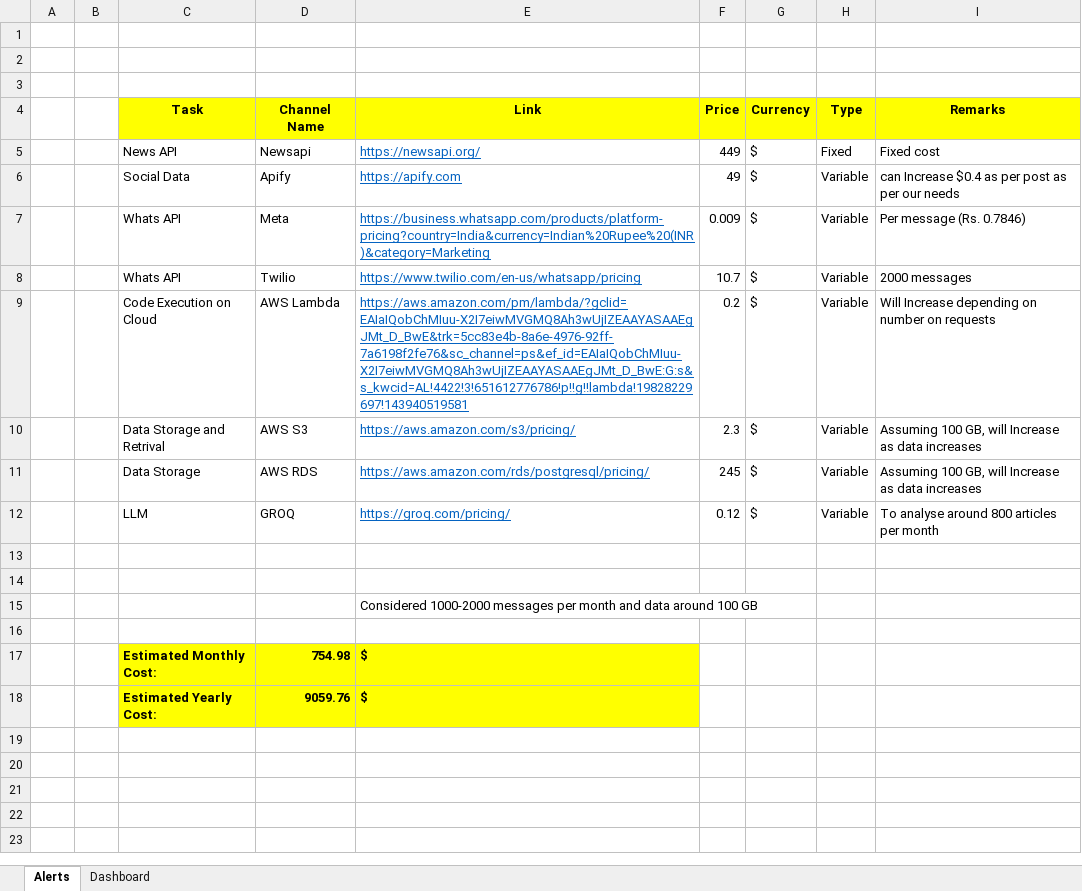
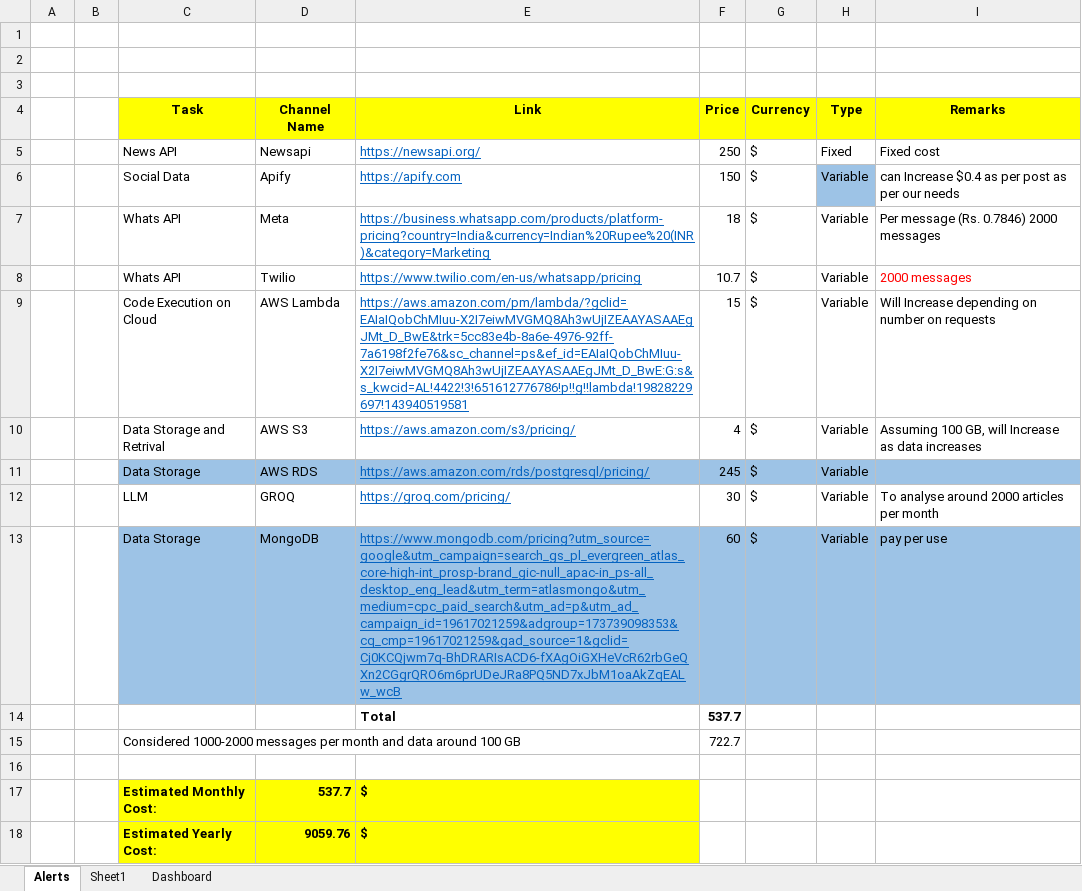
Before and after one commit to DataCrusader-01/aramco-chat-bot, an Excel workbook: Documentation/Bruson_Pricing_VK.xlsx, sheet Alerts, drawn as a sheet; values as stored, in another font and other column widths than the file's, no borders; removed rows and columns are numbered as before the commit, all else as after; the diff names each change by its address in the sheet, - before the commit and + after, or states it on an @@ line.

```diff
--- a/Documentation/Bruson_Pricing_VK.xlsx (sheet Alerts)
+++ b/Documentation/Bruson_Pricing_VK.xlsx (sheet Alerts)
+sheet tab: Sheet1
-F5 (Price): 449
+F5 (Price): 250
-F6 (Price): 49
+F6 (Price): 150
-H6 fill: none
+H6 fill: #9DC3E6
-F7 (Price): 0.009
+F7 (Price): 18
-I7 (Remarks): Per message (Rs. 0.7846)
+I7 (Remarks): Per message (Rs. 0.7846) 2000 messages
-I8 text colour: black
+I8 text colour: #FF0000
-F9 (Price): 0.2
+F9 (Price): 15
-F10 (Price): 2.3
+F10 (Price): 4
-C11:I11 fill: none
+C11:I11 fill: #9DC3E6
-I11 (Remarks): Assuming 100 GB, will Increase as data increases
+I11 (Remarks): (empty)
-F12 (Price): 0.12
+F12 (Price): 30
-I12 (Remarks): To analyse around 800 articles per month
+I12 (Remarks): To analyse around 2000 articles per month
+row 13:  |  | Data Storage | MongoDB | https://www.mongodb.com/pricing?utm_source=google&utm_campaign=search_gs_pl_evergreen_atlas_core-high-int_prosp-brand_gic-null_apac-in_ps-all_desktop_eng_lead&utm_term=atlasmongo&utm_medium=cpc_paid_search&utm_ad=p&utm_ad_campaign_id=19617021259&adgroup=173739098353&cq_cmp=19617021259&gad_source=1&gclid=Cj0KCQjwm7q-BhDRARIsACD6-fXAgOiGXHeVcR62rbGeQXn2CGgrQRO6m6prUDeJRa8PQ5ND7xJbM1oaAkZqEALw_wcB | 60 | $ | Variable | pay per use
+row 14:  |  |  |  | Total | 537.7
+row 15:  |  | Considered 1000-2000 messages per month and data around 100 GB |  |  | 722.7
-row 14: (empty)
-row 15:  |  |  |  | Considered 1000-2000 messages per month and data around 100 GB
-row 16: (empty)
-D17 (Channel Name): 754.98
+D17 (Channel Name): 537.7
```
Also changed, not shown: sheet Dashboard, 5 other files.
